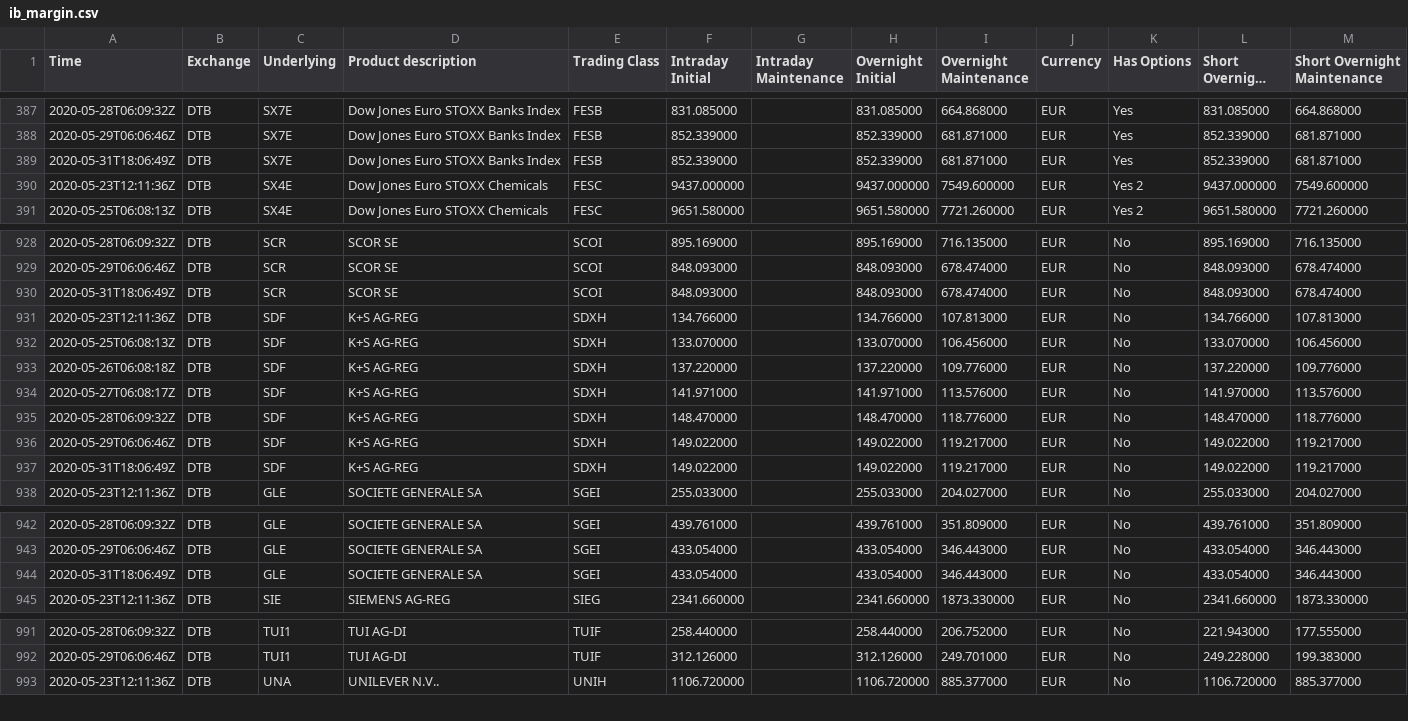
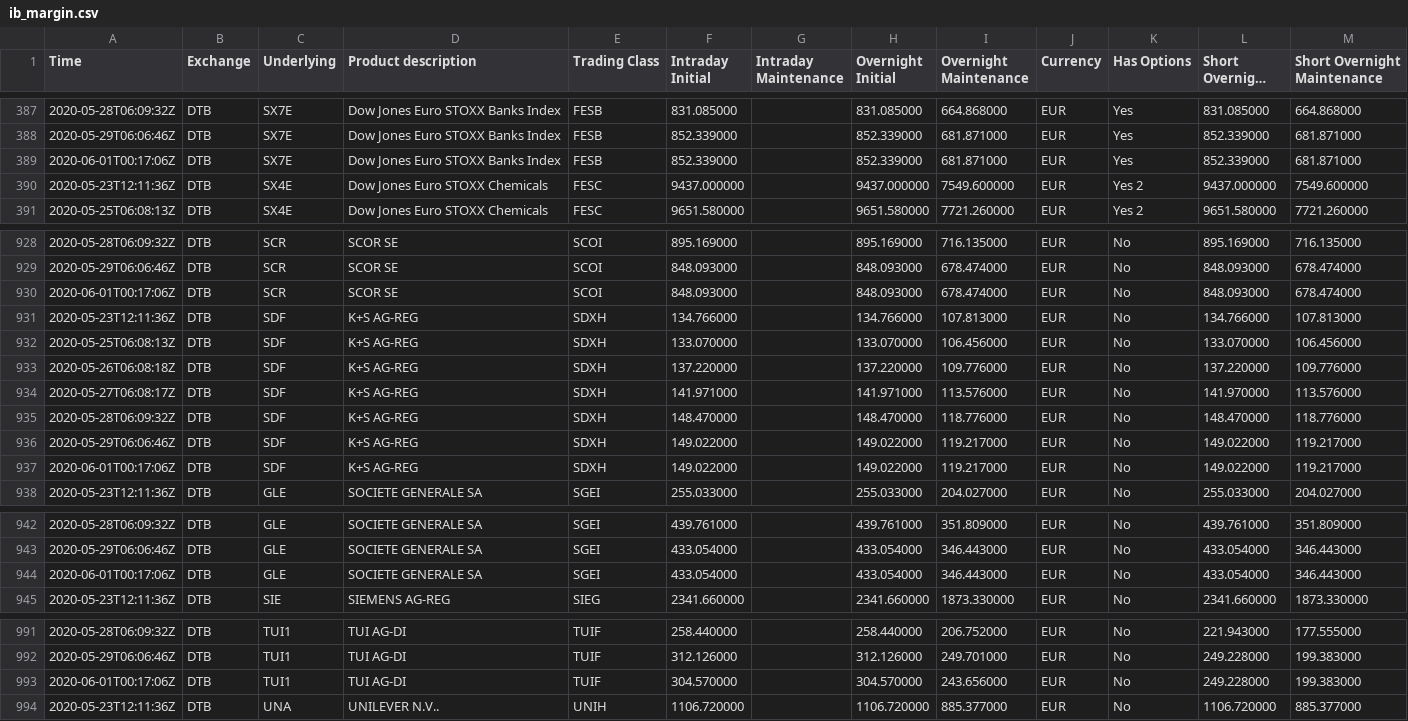
Before and after one commit to webclinic017/ib_margin, a CSV file: data/ib_margin.csv, drawn as a sheet; only a part is shown, gaps mark what is left out; long unchanged cells end in …; the diff covers the shown part only; the diff names each change by its address in the sheet, - before the commit and + after, or states it on an @@ line.

```diff
--- a/data/ib_margin.csv
+++ b/data/ib_margin.csv
-A389 (Time): 2020-05-31T18:06:49Z
+A389 (Time): 2020-06-01T00:17:06Z
-A930 (Time): 2020-05-31T18:06:49Z
+A930 (Time): 2020-06-01T00:17:06Z
-A937 (Time): 2020-05-31T18:06:49Z
+A937 (Time): 2020-06-01T00:17:06Z
-A944 (Time): 2020-05-31T18:06:49Z
+A944 (Time): 2020-06-01T00:17:06Z
+row 993: 2020-06-01T00:17:06Z | DTB | TUI1 | TUI AG-DI | TUIF | 304.570000 |  | 304.570000 | 243.656000 | EUR | No | 249.228000 | 199.383000
```
Also changed, not shown: 2 edited cells elsewhere in this file.
